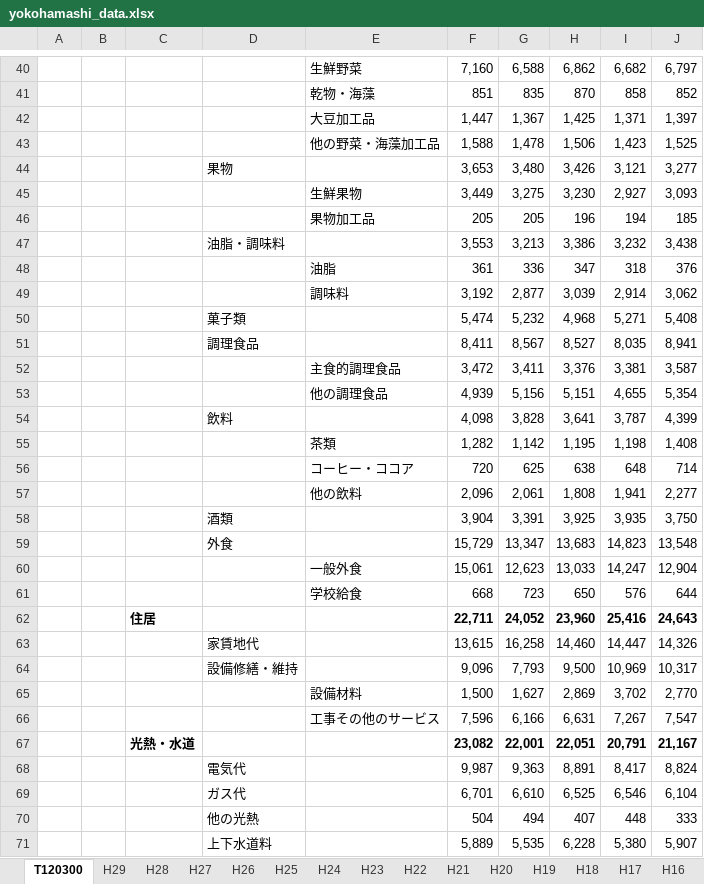
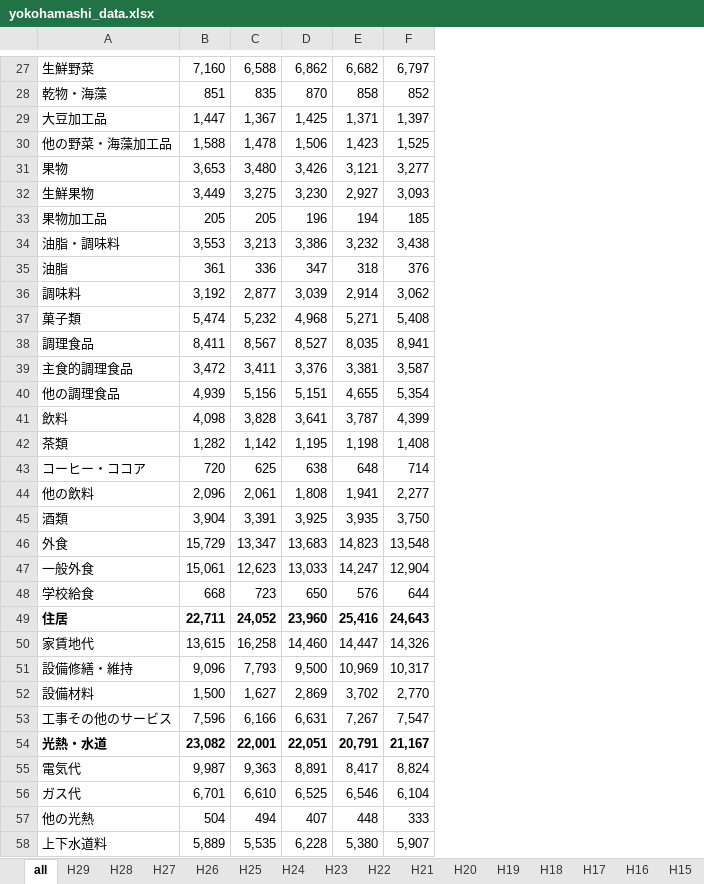
Before and after one commit to taishiroyamada/graduation_thesis_dayo, an Excel workbook: yokohamashi_data.xlsx, sheet all, drawn as a sheet; only a part is shown, gaps mark what is left out; values as stored, in another font and other column widths than the file's, no borders; removed rows and columns are numbered as before the commit, all else as after; the diff covers the shown part only; the diff names each change by its address in the sheet, - before the commit and + after, or states it on an @@ line.

```diff
--- a/yokohamashi_data.xlsx (sheet all)
+++ b/yokohamashi_data.xlsx (sheet all)
-sheet tab: T120300
+sheet tab: all
-column A, empty
-column B, empty
-column C, rows 62-67: 住居 |  |  |  |  | 光熱・水道
-column D, rows 44-71: 果物 |  |  | 油脂・調味料 |  |  | 菓子類 | 調理食品 |  |  | 飲料 |  |  |  | 酒類 | 外食 |  |  |  | 家賃地代 | 設備修繕・維持 |  |  |  | 電気代 | ガス代 | 他の光熱 | 上下水道料
-A31: (empty)
+A31: 果物
-A34: (empty)
+A34: 油脂・調味料
-A37: (empty)
+A37: 菓子類
-A38: (empty)
+A38: 調理食品
-A41: (empty)
+A41: 飲料
-A45: (empty)
+A45: 酒類
-A46: (empty)
+A46: 外食
-A49: (empty)
+A49: 住居
-A50: (empty)
+A50: 家賃地代
-A51: (empty)
+A51: 設備修繕・維持
-A54: (empty)
+A54: 光熱・水道
-A55: (empty)
+A55: 電気代
-A56: (empty)
+A56: ガス代
-A57: (empty)
+A57: 他の光熱
-A58: (empty)
+A58: 上下水道料
```
Also changed, not shown: 13 removed rows and 77 edited cells elsewhere in this sheet, sheet H29, 1 other file.
